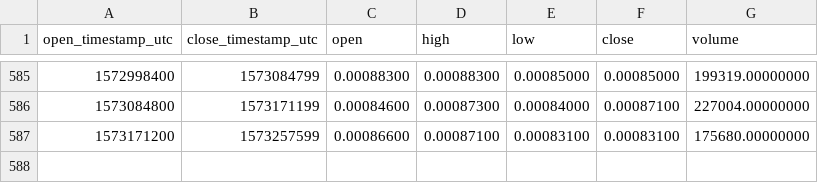
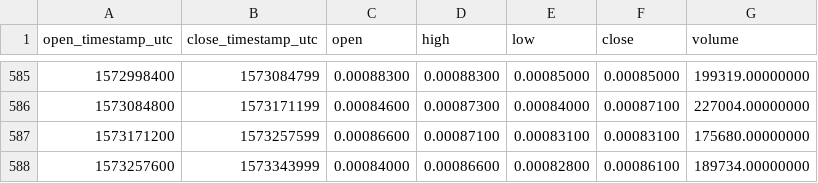
Before and after one commit to cryptobigbro/binance-QLCBNB, a CSV file: binance-QLCBNB-1d.csv, drawn as a sheet; only a part is shown, gaps mark what is left out; the diff names each change by its address in the sheet, - before the commit and + after, or states it on an @@ line.

Commit message:
Update OHLCV data.

```diff
--- a/binance-QLCBNB-1d.csv
+++ b/binance-QLCBNB-1d.csv
+row 588: 1573257600 | 1573343999 | 0.00084000 | 0.00086600 | 0.00082800 | 0.00086100 | 189734.00000000
```
Also changed, not shown: 1 other file.
